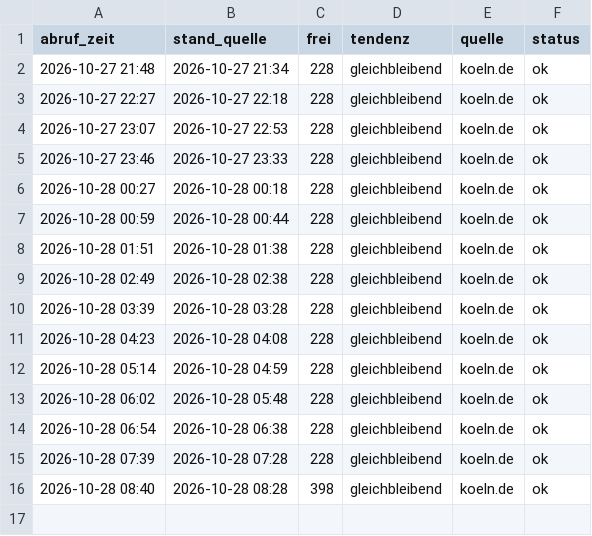
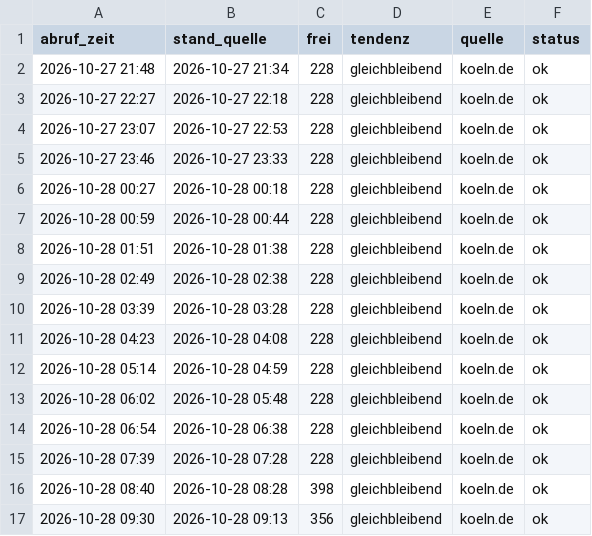
Before and after one commit to lukaswfls/ErfassungParkhaus, a CSV file: daten/belegung_maastrichter.csv, drawn as a sheet.

```diff
--- a/daten/belegung_maastrichter.csv
+++ b/daten/belegung_maastrichter.csv
@@ -16 +16,2 @@ abruf_zeit,stand_quelle,frei,tendenz,quelle,status
 2026-10-28 08:40,2026-10-28 08:28,398,gleichbleibend,koeln.de,ok
+2026-10-28 09:30,2026-10-28 09:13,356,gleichbleibend,koeln.de,ok
```
